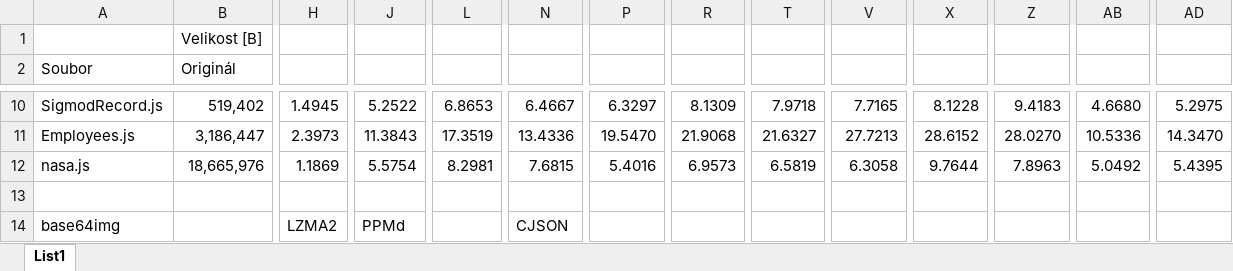
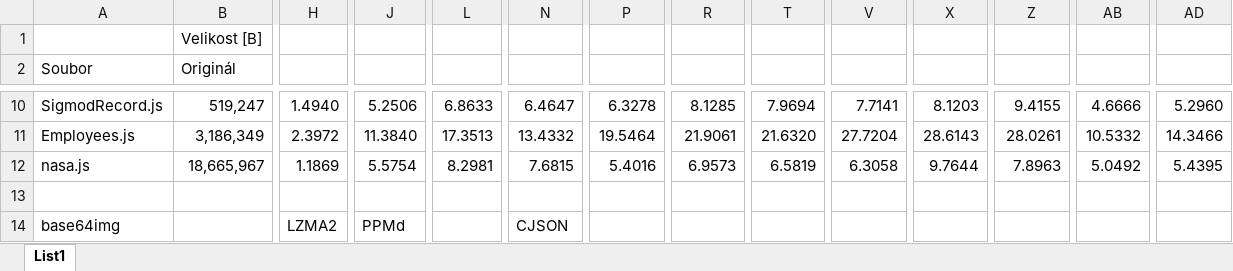
Before and after one commit to smolatom/Diplomova-prace, an Excel workbook: návrhy/grafy.xlsx, sheet List1, drawn as a sheet; only a part is shown, gaps mark what is left out; values as stored, in another font and other column widths than the file's, no borders; charts and pictures not drawn; the diff covers the shown part only; the diff names each change by its address in the sheet, - before the commit and + after, or states it on an @@ line.

```diff
--- a/návrhy/grafy.xlsx (sheet List1)
+++ b/návrhy/grafy.xlsx (sheet List1)
-B10 (Originál): 519,402
+B10 (Originál): 519,247
-H10: 1.4945
+H10: 1.4940
-J10: 5.2522
+J10: 5.2506
-L10: 6.8653
+L10: 6.8633
-N10: 6.4667
+N10: 6.4647
-P10: 6.3297
+P10: 6.3278
-R10: 8.1309
+R10: 8.1285
-T10: 7.9718
+T10: 7.9694
-V10: 7.7165
+V10: 7.7141
-X10: 8.1228
+X10: 8.1203
-Z10: 9.4183
+Z10: 9.4155
-AB10: 4.6680
+AB10: 4.6666
-AD10: 5.2975
+AD10: 5.2960
-B11 (Originál): 3,186,447
+B11 (Originál): 3,186,349
-H11: 2.3973
+H11: 2.3972
-J11: 11.3843
+J11: 11.3840
-L11: 17.3519
+L11: 17.3513
-N11: 13.4336
+N11: 13.4332
-P11: 19.5470
+P11: 19.5464
-R11: 21.9068
+R11: 21.9061
-T11: 21.6327
+T11: 21.6320
-V11: 27.7213
+V11: 27.7204
-X11: 28.6152
+X11: 28.6143
-Z11: 28.0270
+Z11: 28.0261
-AB11: 10.5336
+AB11: 10.5332
-AD11: 14.3470
+AD11: 14.3466
-B12 (Originál): 18,665,976
+B12 (Originál): 18,665,967
```
Also changed, not shown: 67 added rows, 101 removed rows, 49 edited cells and cell formats elsewhere in this sheet, charts or pictures, návrhy/obrázky.xlsx, 15 other files.
